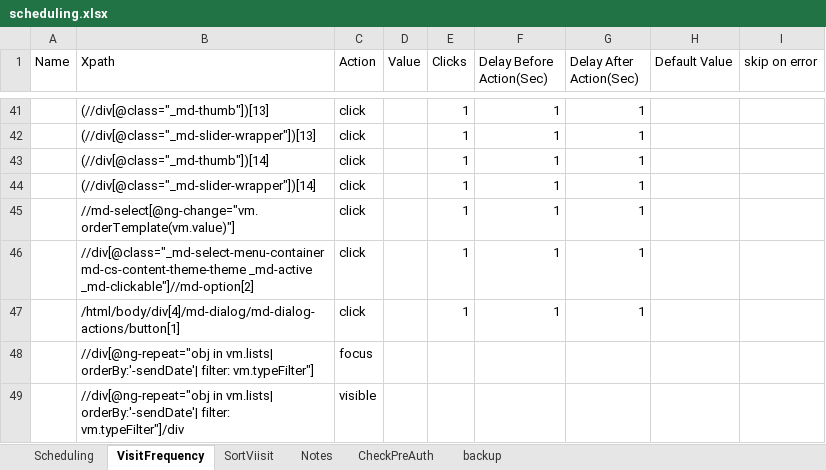
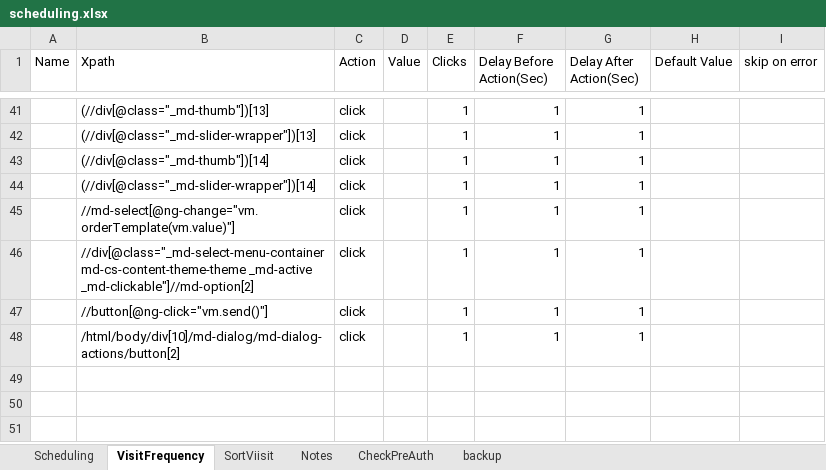
Before and after one commit to Ustingit/Automation, an Excel workbook: resources/scheduling.xlsx, sheet VisitFrequency, drawn as a sheet; only a part is shown, gaps mark what is left out; values as stored, in another font and other column widths than the file's, no borders; removed rows and columns are numbered as before the commit, all else as after; the diff covers the shown part only; the diff names each change by its address in the sheet, - before the commit and + after, or states it on an @@ line.

Commit message:
update scheduling xpath

```diff
--- a/resources/scheduling.xlsx (sheet VisitFrequency)
+++ b/resources/scheduling.xlsx (sheet VisitFrequency)
+row 47:  | //button[@ng-click="vm.send()"] | click |  | 1 | 1 | 1
-B48 (Xpath): /html/body/div[4]/md-dialog/md-dialog-actions/button[1]
+B48 (Xpath): /html/body/div[10]/md-dialog/md-dialog-actions/button[2]
-row 48:  | //div[@ng-repeat="obj in vm.lists| orderBy:'-sendDate'| filter: vm.typeFilter"] | focus
-row 49:  | //div[@ng-repeat="obj in vm.lists| orderBy:'-sendDate'| filter: vm.typeFilter"]/div | visible
```
Also changed, not shown: 6 edited cells elsewhere in this sheet, sheet Scheduling.
